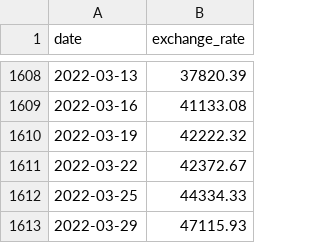
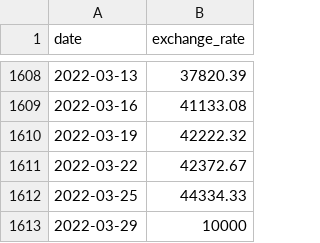
Before and after one commit to riceset/cpp-modules, a CSV file: module_09/ex00/data.csv, drawn as a sheet; only a part is shown, gaps mark what is left out.

```diff
--- a/module_09/ex00/data.csv
+++ b/module_09/ex00/data.csv
@@ -1612,2 +1612,2 @@ date,exchange_rate
 2022-03-25,44334.33
-2022-03-29,47115.93
+2022-03-29,10000
```
Also changed, not shown: 6 other files.
